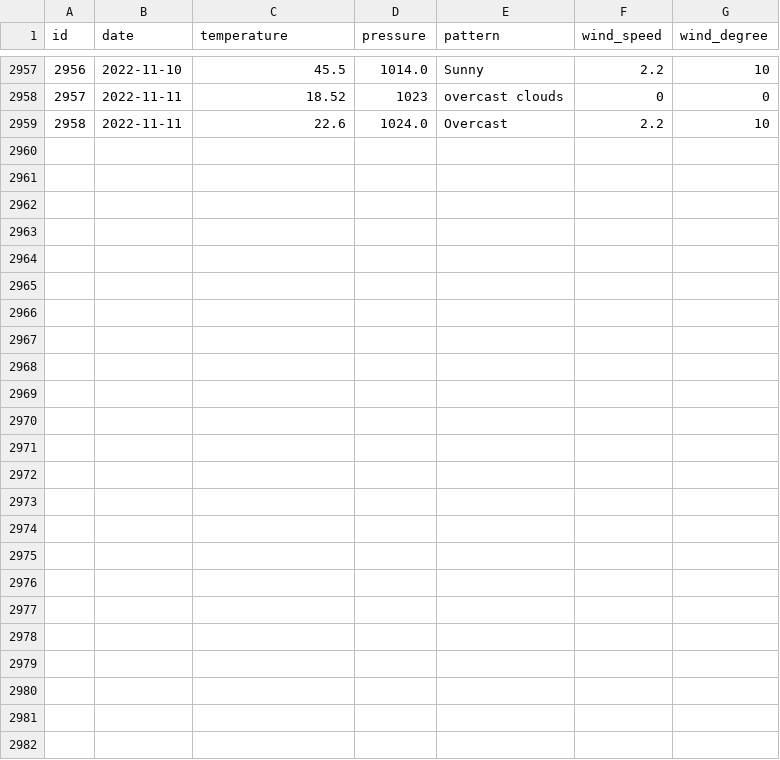
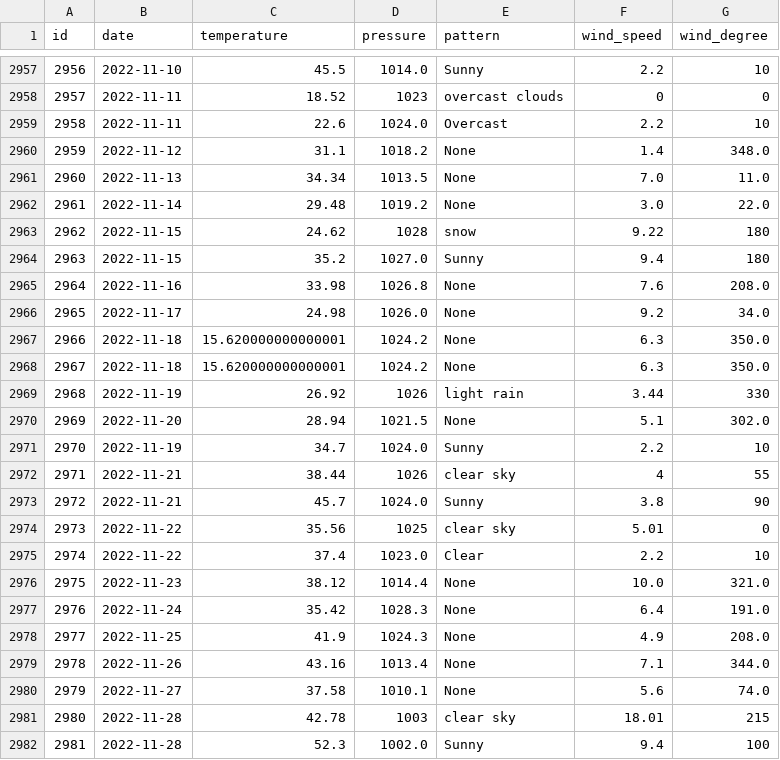
Before and after one commit to tvang1/AI-Weather-Predictor, a CSV file: WeatherAPIs/API Outputs/boulder_data.csv, drawn as a sheet; only a part is shown, gaps mark what is left out.

```diff
--- a/WeatherAPIs/API Outputs/boulder_data.csv
+++ b/WeatherAPIs/API Outputs/boulder_data.csv
@@ -2959 +2959,24 @@ id,date,temperature,pressure,pattern,wind_speed,wind_degree
 2958,2022-11-11,22.6,1024.0,Overcast,2.2,10
+2959,2022-11-12,31.1,1018.2,None,1.4,348.0
+2960,2022-11-13,34.34,1013.5,None,7.0,11.0
+2961,2022-11-14,29.48,1019.2,None,3.0,22.0
+2962,2022-11-15,24.62,1028,snow,9.22,180
+2963,2022-11-15,35.2,1027.0,Sunny,9.4,180
+2964,2022-11-16,33.98,1026.8,None,7.6,208.0
+2965,2022-11-17,24.98,1026.0,None,9.2,34.0
+2966,2022-11-18,15.620000000000001,1024.2,None,6.3,350.0
+2967,2022-11-18,15.620000000000001,1024.2,None,6.3,350.0
+2968,2022-11-19,26.92,1026,light rain,3.44,330
+2969,2022-11-20,28.94,1021.5,None,5.1,302.0
+2970,2022-11-19,34.7,1024.0,Sunny,2.2,10
+2971,2022-11-21,38.44,1026,clear sky,4,55
+2972,2022-11-21,45.7,1024.0,Sunny,3.8,90
+2973,2022-11-22,35.56,1025,clear sky,5.01,0
+2974,2022-11-22,37.4,1023.0,Clear,2.2,10
+2975,2022-11-23,38.12,1014.4,None,10.0,321.0
+2976,2022-11-24,35.42,1028.3,None,6.4,191.0
+2977,2022-11-25,41.9,1024.3,None,4.9,208.0
+2978,2022-11-26,43.16,1013.4,None,7.1,344.0
+2979,2022-11-27,37.58,1010.1,None,5.6,74.0
+2980,2022-11-28,42.78,1003,clear sky,18.01,215
+2981,2022-11-28,52.3,1002.0,Sunny,9.4,100
```
Also changed, not shown: WeatherAPIs/API Outputs/castle_rock_data.csv, WeatherAPIs/API Outputs/denver_data.csv, 3 other files.
